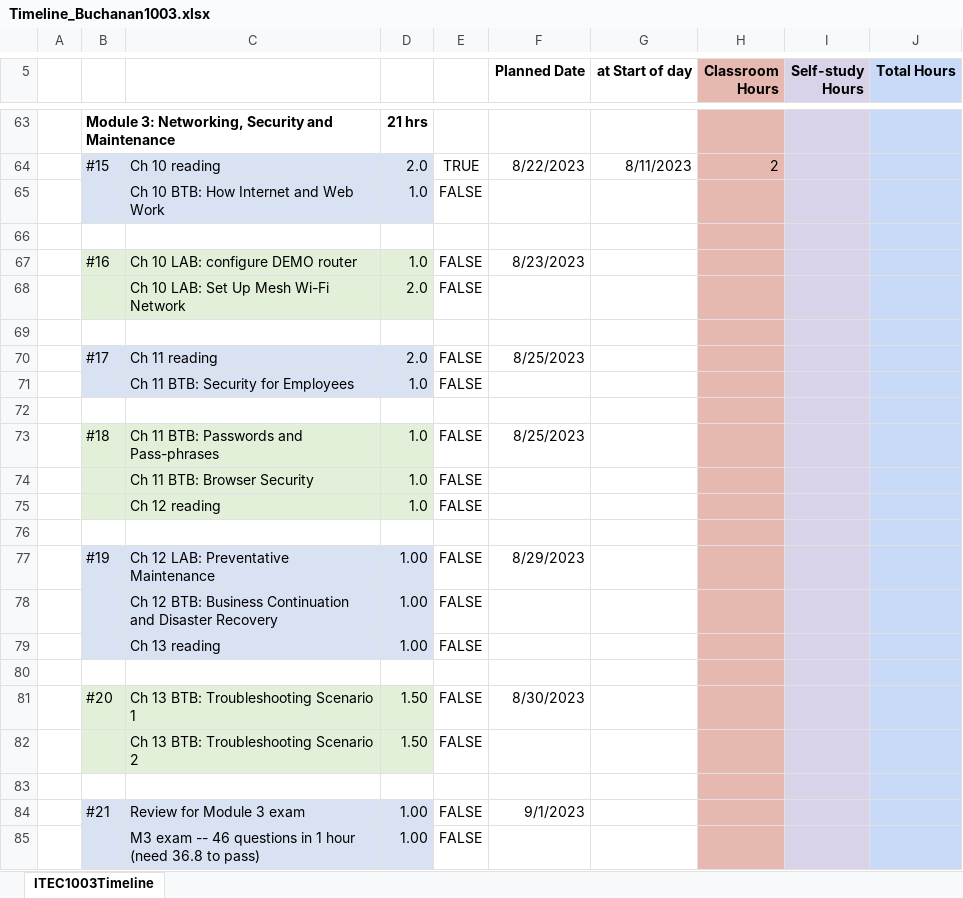
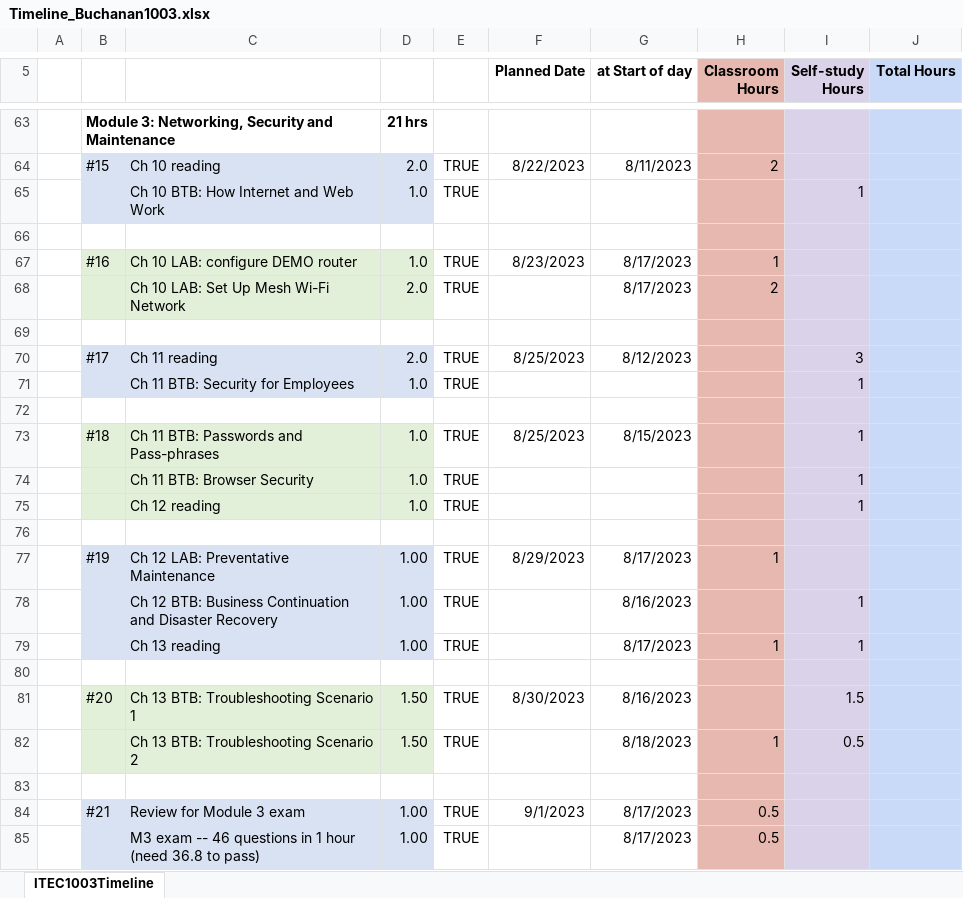
Before and after one commit to RyanLBuchanan/Cybersecurity, an Excel workbook: Courses/ITEC-1003/Modules/Timeline/Timeline_Buchanan1003.xlsx, sheet ITEC1003Timeline, drawn as a sheet; only a part is shown, gaps mark what is left out; values as stored, in another font and other column widths than the file's, no borders; charts and pictures and conditional formats not drawn; removed rows and columns are numbered as before the commit, all else as after; the diff covers the shown part only; the diff names each change by its address in the sheet, - before the commit and + after, or states it on an @@ line.

Commit message:
feat: Completed Module 3 and started Module 4

```diff
--- a/Courses/ITEC-1003/Modules/Timeline/Timeline_Buchanan1003.xlsx (sheet ITEC1003Timeline)
+++ b/Courses/ITEC-1003/Modules/Timeline/Timeline_Buchanan1003.xlsx (sheet ITEC1003Timeline)
-E65: FALSE
+E65: TRUE
-I65 (Self-study Hours): (empty)
+I65 (Self-study Hours): 1
-E67: FALSE
+E67: TRUE
-G67 (at Start of day): (empty)
+G67 (at Start of day): 8/17/2023
-H67 (Classroom Hours): (empty)
+H67 (Classroom Hours): 1
-row 68:  |  | Ch 10 LAB: Set Up Mesh Wi-Fi Network | 2.0 | FALSE
+row 68:  |  | Ch 10 LAB: Set Up Mesh Wi-Fi Network | 2.0 | TRUE |  | 8/17/2023 | 2
-E70:E71: FALSE
+E70:E71: TRUE
-G70 (at Start of day): (empty)
+G70 (at Start of day): 8/12/2023
-I70 (Self-study Hours): (empty)
+I70 (Self-study Hours): 3
-I71 (Self-study Hours): (empty)
+I71 (Self-study Hours): 1
-E73:E75: FALSE
+E73:E75: TRUE
-G73 (at Start of day): (empty)
+G73 (at Start of day): 8/15/2023
-I73:I75 (Self-study Hours): (empty)
+I73:I75 (Self-study Hours): 1
-E77: FALSE
+E77: TRUE
-G77 (at Start of day): (empty)
+G77 (at Start of day): 8/17/2023
-H77 (Classroom Hours): (empty)
+H77 (Classroom Hours): 1
-row 78:  |  | Ch 12 BTB: Business Continuation and Disaster Recovery | 1.00 | FALSE
-row 79:  |  | Ch 13 reading | 1.00 | FALSE
+row 78:  |  | Ch 12 BTB: Business Continuation and Disaster Recovery | 1.00 | TRUE |  | 8/16/2023 |  | 1
+row 79:  |  | Ch 13 reading | 1.00 | TRUE |  | 8/17/2023 | 1 | 1
-E81: FALSE
+E81: TRUE
-G81 (at Start of day): (empty)
+G81 (at Start of day): 8/16/2023
-I81 (Self-study Hours): (empty)
+I81 (Self-study Hours): 1.5
-row 82:  |  | Ch 13 BTB: Troubleshooting Scenario 2 | 1.50 | FALSE
+row 82:  |  | Ch 13 BTB: Troubleshooting Scenario 2 | 1.50 | TRUE |  | 8/18/2023 | 1 | 0.5
-E84: FALSE
+E84: TRUE
-G84 (at Start of day): (empty)
+G84 (at Start of day): 8/17/2023
-H84 (Classroom Hours): (empty)
+H84 (Classroom Hours): 0.5
-row 85:  |  | M3 exam -- 46 questions in 1 hour (need 36.8 to pass) | 1.00 | FALSE
+row 85:  |  | M3 exam -- 46 questions in 1 hour (need 36.8 to pass) | 1.00 | TRUE |  | 8/17/2023 | 0.5
```
Also changed, not shown: 1 added row, 1 removed row and 3 edited cells elsewhere in this sheet, 3 other files.
